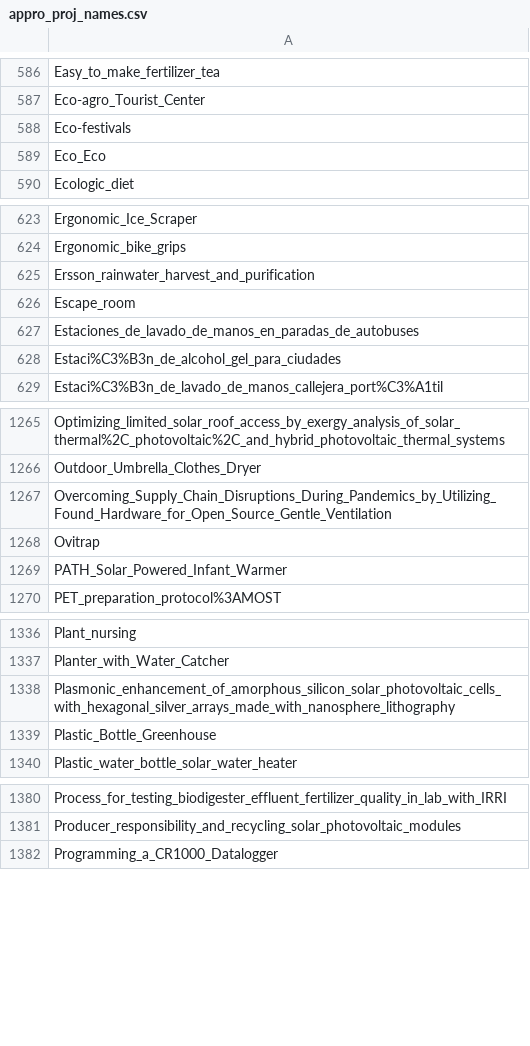
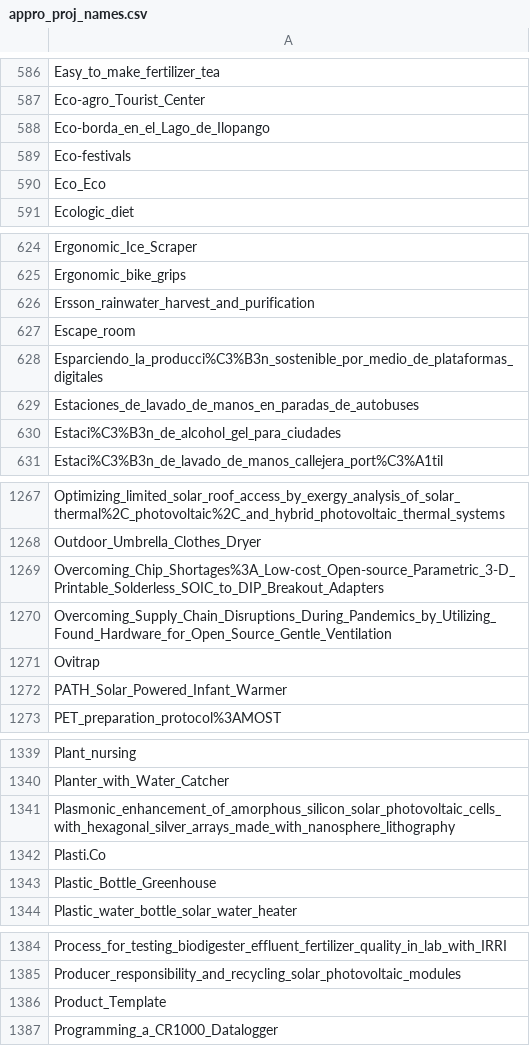
Before and after one commit to OPEN-NEXT/LOSH-Appropedia-Scraper, a CSV file: appro_proj_names.csv, drawn as a sheet; only a part is shown, gaps mark what is left out.

```diff
--- a/appro_proj_names.csv
+++ b/appro_proj_names.csv
@@ -587,2 +587,3 @@ Easy_to_make_fertilizer_tea
 Eco-agro_Tourist_Center
+Eco-borda_en_el_Lago_de_Ilopango
 Eco-festivals
@@ -626,2 +627,3 @@ Ersson_rainwater_harvest_and_purification
 Escape_room
+Esparciendo_la_producci%C3%B3n_sostenible_por_medio_de_plataformas_digitales
 Estaciones_de_lavado_de_manos_en_paradas_de_autobuses
@@ -1266,2 +1268,3 @@ Optimizing_limited_solar_roof_access_by_exergy_analysis_of_solar_thermal%2C_phot
 Outdoor_Umbrella_Clothes_Dryer
+Overcoming_Chip_Shortages%3A_Low-cost_Open-source_Parametric_3-D_Printable_Solderless_SOIC_to_DIP_Breakout_Adapters
 Overcoming_Supply_Chain_Disruptions_During_Pandemics_by_Utilizing_Found_Hardware_for_Open_Source_Gentle_Ventilation
@@ -1338,2 +1341,3 @@ Planter_with_Water_Catcher
 Plasmonic_enhancement_of_amorphous_silicon_solar_photovoltaic_cells_with_hexagonal_silver_arrays_made_with_nanosphere_lithography
+Plasti.Co
 Plastic_Bottle_Greenhouse
@@ -1381,2 +1385,3 @@ Process_for_testing_biodigester_effluent_fertilizer_quality_in_lab_with_IRRI
 Producer_responsibility_and_recycling_solar_photovoltaic_modules
+Product_Template
 Programming_a_CR1000_Datalogger
```
Also changed, not shown: appro_yaml_urls.csv, 1 other file.
